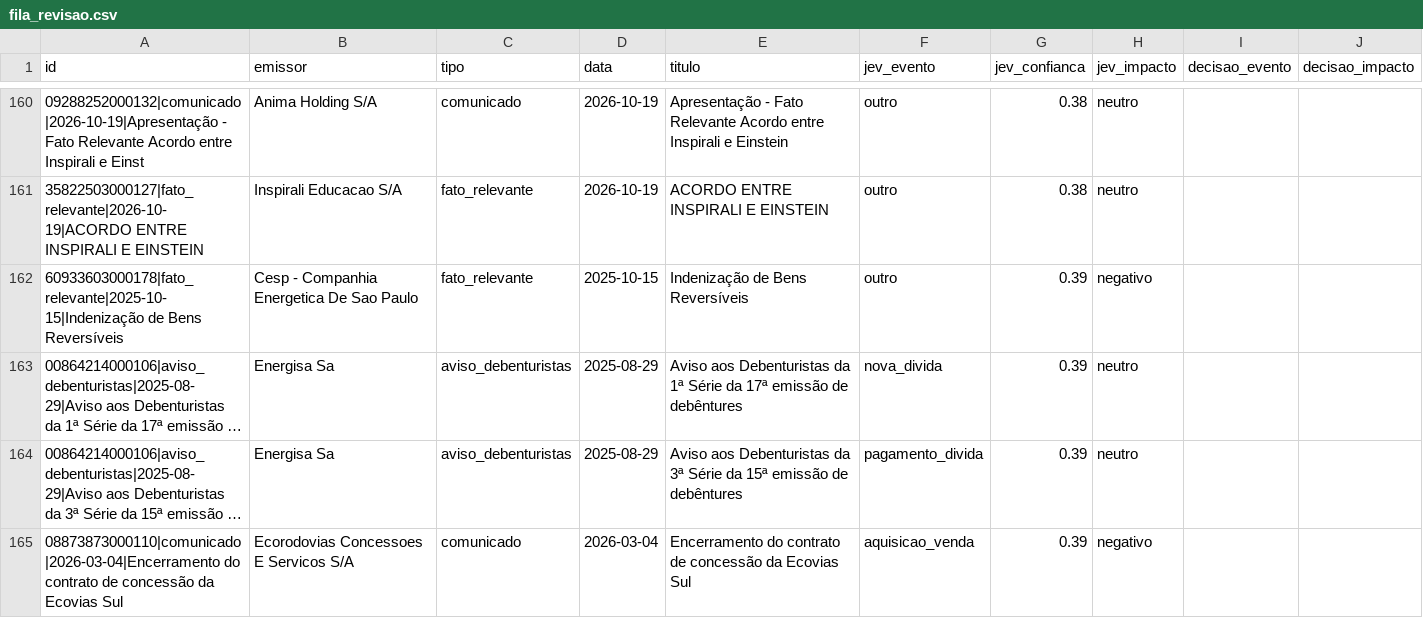
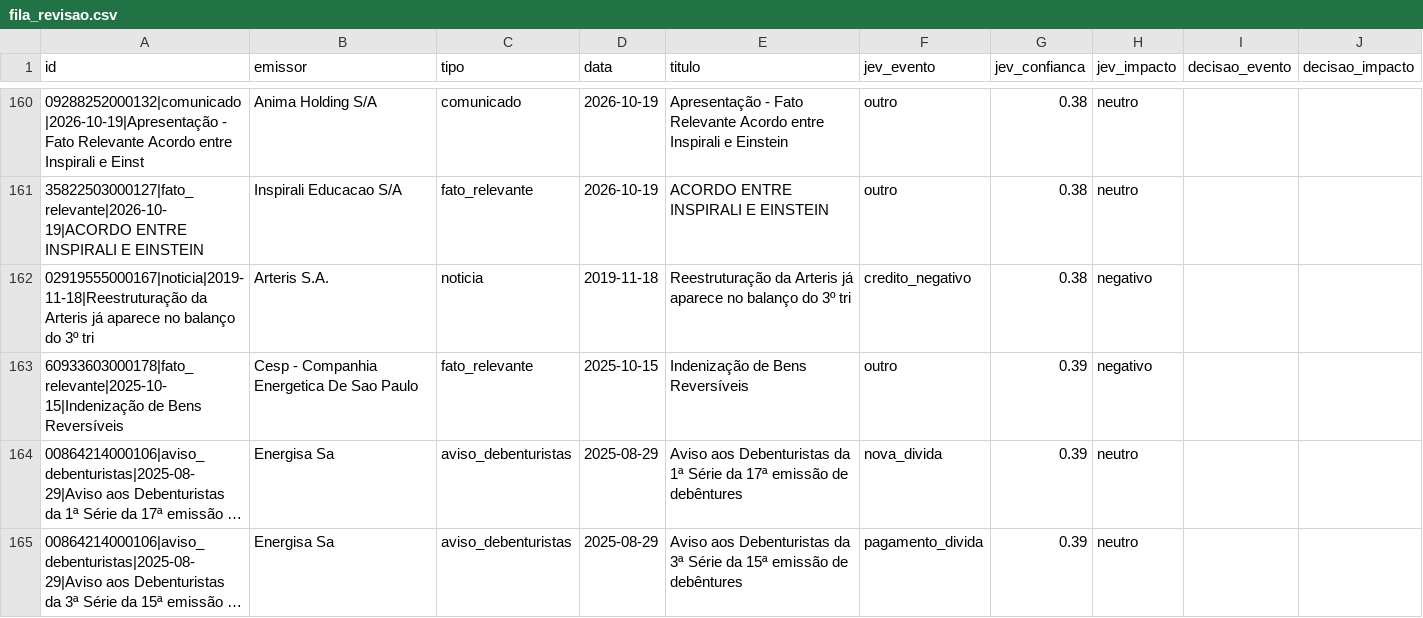
Before and after one commit to alissondpoliveira/grafo-credito, a CSV file: dados/derivados/jev/fila_revisao.csv, drawn as a sheet; only a part is shown, gaps mark what is left out; the shorter side is filled out with more unchanged rows; long unchanged cells end in …; the diff covers the shown part only; the diff names each change by its address in the sheet, - before the commit and + after, or states it on an @@ line.

```diff
--- a/dados/derivados/jev/fila_revisao.csv
+++ b/dados/derivados/jev/fila_revisao.csv
+row 162: 02919555000167|noticia|2019-11-18|Reestruturação da Arteris já aparece no balanço do 3º tri | Arteris S.A. | noticia | 2019-11-18 | Reestruturação da Arteris já aparece no balanço do 3º tri | credito_negativo | 0.38 | negativo
```
Also changed, not shown: 6 added rows and 2 removed rows elsewhere in this file, dados/derivados/atributos_emissor.csv, dados/derivados/spread_justo/2026-11-12.csv, 9 other files.
